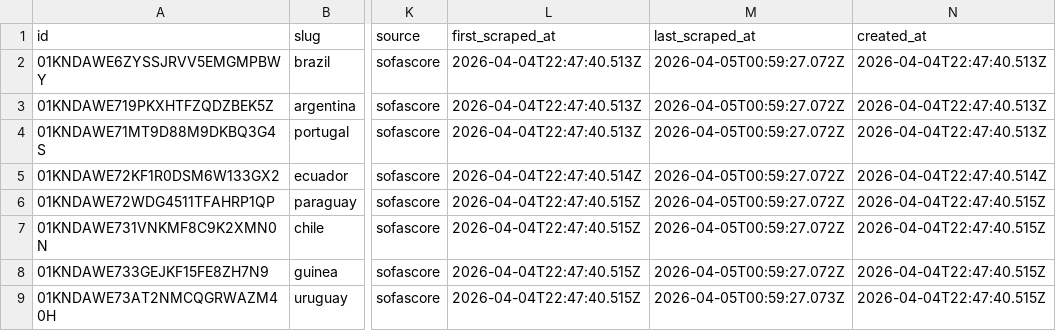
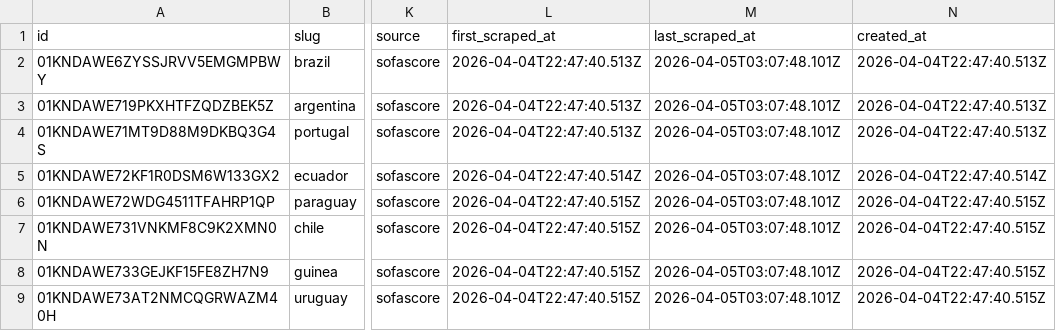
Before and after one commit to edinhoo/workspace-contexto-fc, a CSV file: services/sofascore/data/countries.csv, drawn as a sheet; only a part is shown, gaps mark what is left out; the diff names each change by its address in the sheet, - before the commit and + after, or states it on an @@ line.

```diff
--- a/services/sofascore/data/countries.csv
+++ b/services/sofascore/data/countries.csv
-M2:M8 (last_scraped_at): 2026-04-05T00:59:27.072Z
+M2:M8 (last_scraped_at): 2026-04-05T03:07:48.101Z
-M9 (last_scraped_at): 2026-04-05T00:59:27.073Z
+M9 (last_scraped_at): 2026-04-05T03:07:48.101Z
```
Also changed, not shown: services/sofascore/data/cities.csv, services/sofascore/data/managers.csv, 5 other files.
